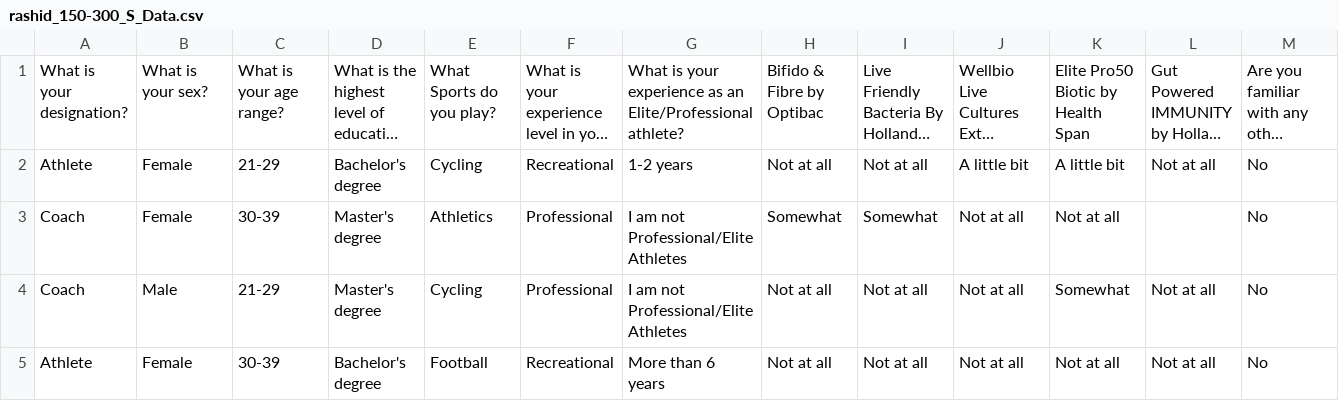
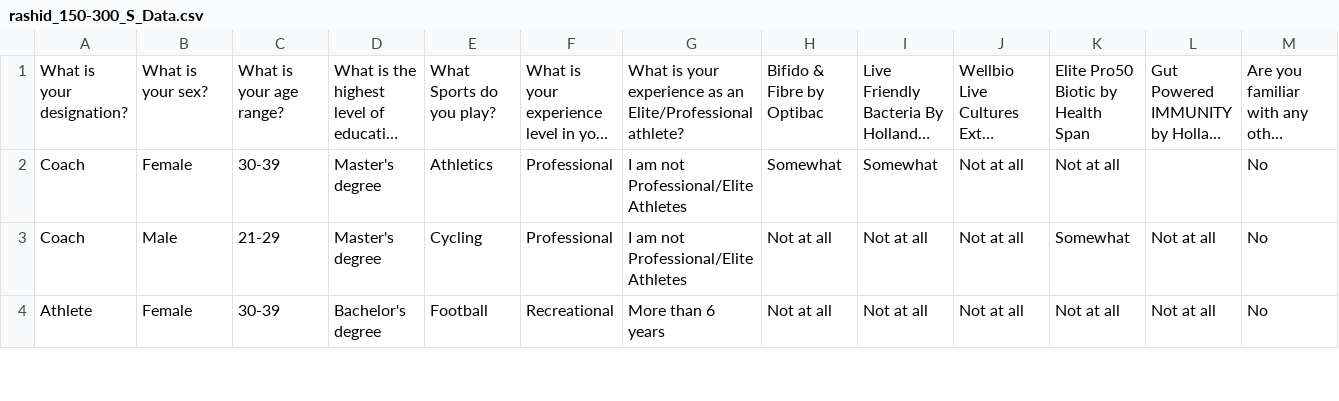
Before and after one commit to Rifaq94/intro-to-r, a CSV file: rashid_150-300_S_Data.csv, drawn as a sheet; only a part is shown; long unchanged cells end in …; rows hold the shown columns only; the diff names each change by its address in the sheet, - before the commit and + after, or states it on an @@ line.

Commit message:
Update rashid_150-300_S_Data.csv

```diff
--- a/rashid_150-300_S_Data.csv
+++ b/rashid_150-300_S_Data.csv
-row 2: Athlete | Female | 21-29 | Bachelor's degree | Cycling | Recreational | 1-2 years | Not at all | Not at all | A little bit | A little bit | Not at all | No
```
